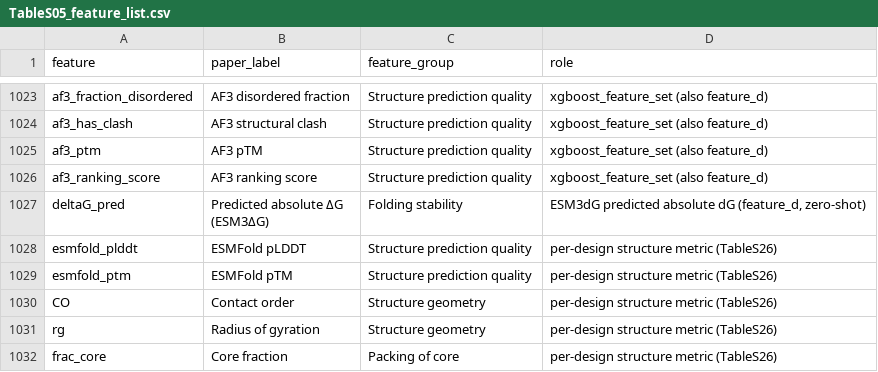
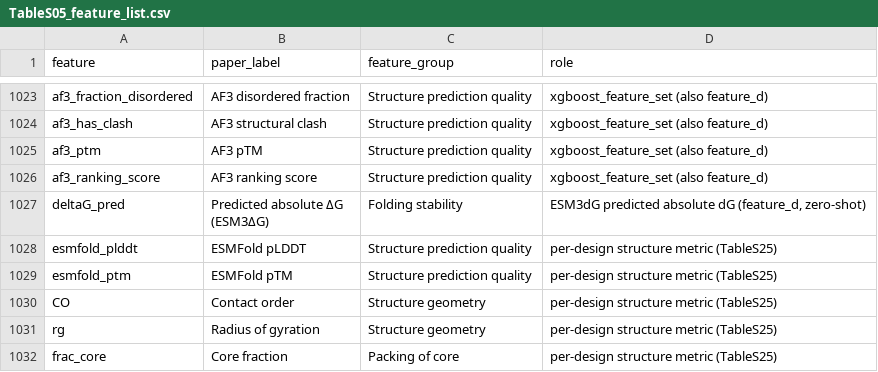
Before and after one commit to tsubo-lab/monoyield-predictor, a CSV file: paper/tables/TableS05_feature_list.csv, drawn as a sheet; only a part is shown, gaps mark what is left out.

```diff
--- a/paper/tables/TableS05_feature_list.csv
+++ b/paper/tables/TableS05_feature_list.csv
@@ -1028,6 +1028,6 @@ deltaG_pred,"Predicted absolute ΔG
 (ESM3ΔG)",Folding stability,"ESM3dG predicted absolute dG (feature_d, zero-shot)"
-esmfold_plddt,ESMFold pLDDT,Structure prediction quality,per-design structure metric (TableS26)
-esmfold_ptm,ESMFold pTM,Structure prediction quality,per-design structure metric (TableS26)
-CO,Contact order,Structure geometry,per-design structure metric (TableS26)
-rg,Radius of gyration,Structure geometry,per-design structure metric (TableS26)
-frac_core,Core fraction,Packing of core,per-design structure metric (TableS26)
+esmfold_plddt,ESMFold pLDDT,Structure prediction quality,per-design structure metric (TableS25)
+esmfold_ptm,ESMFold pTM,Structure prediction quality,per-design structure metric (TableS25)
+CO,Contact order,Structure geometry,per-design structure metric (TableS25)
+rg,Radius of gyration,Structure geometry,per-design structure metric (TableS25)
+frac_core,Core fraction,Packing of core,per-design structure metric (TableS25)
```
Also changed, not shown: 17 other files.
